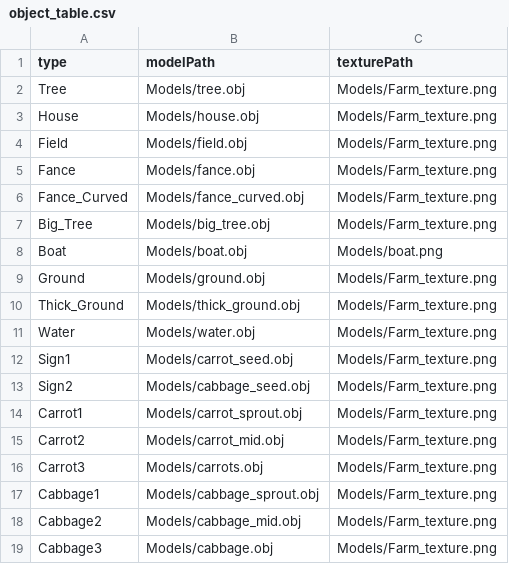
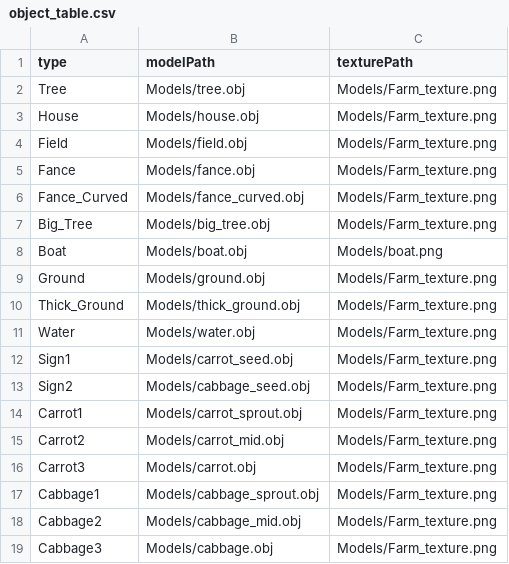
Before and after one commit to sujissi/MiniFarm, a CSV file: MiniFarm/Data/object_table.csv, drawn as a sheet.

```diff
--- a/MiniFarm/Data/object_table.csv
+++ b/MiniFarm/Data/object_table.csv
@@ -15,3 +15,3 @@ Carrot1,Models/carrot_sprout.obj,Models/Farm_texture.png
 Carrot2,Models/carrot_mid.obj,Models/Farm_texture.png
-Carrot3,Models/carrots.obj,Models/Farm_texture.png
+Carrot3,Models/carrot.obj,Models/Farm_texture.png
 Cabbage1,Models/cabbage_sprout.obj,Models/Farm_texture.png
```
Also changed, not shown: 9 other files.
